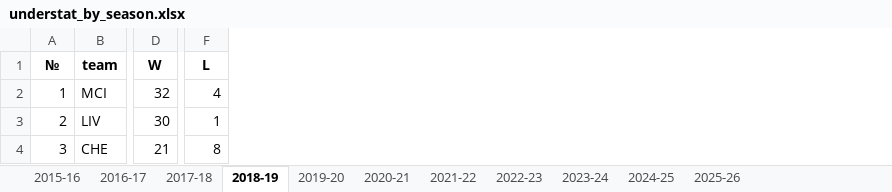
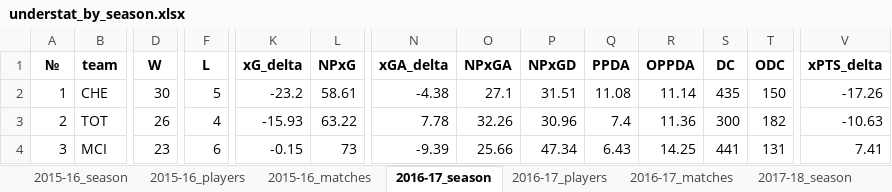
Before and after one commit to SpiderWolf6/EPL_Predictor, an Excel workbook: understat_by_season.xlsx, sheet 2016-17_season, drawn as a sheet; only a part is shown, gaps mark what is left out; values as stored, in another font and other column widths than the file's, no borders; the diff covers the shown part only; the diff names each change by its address in the sheet, - before the commit and + after, or states it on an @@ line.

```diff
--- a/understat_by_season.xlsx (sheet 2016-17_season)
+++ b/understat_by_season.xlsx (sheet 2016-17_season)
-sheet tab: 2015-16
+sheet tab: 2015-16_season
-sheet tab: 2016-17
+sheet tab: 2015-16_players
-sheet tab: 2017-18
+sheet tab: 2015-16_matches
-sheet tab: 2018-19
+sheet tab: 2016-17_season
-sheet tab: 2019-20
+sheet tab: 2016-17_players
-sheet tab: 2020-21
+sheet tab: 2016-17_matches
-sheet tab: 2021-22
+sheet tab: 2017-18_season
+column K (xG_delta), rows 2-4: -23.2 | -15.93 | -0.15
+column L (NPxG), rows 2-4: 58.61 | 63.22 | 73
+column N (xGA_delta), rows 2-4: -4.38 | 7.78 | -9.39
+column O (NPxGA), rows 2-4: 27.1 | 32.26 | 25.66
+column P (NPxGD), rows 2-4: 31.51 | 30.96 | 47.34
+column Q (PPDA), rows 2-4: 11.08 | 7.4 | 6.43
+column R (OPPDA), rows 2-4: 11.14 | 11.36 | 14.25
+column S (DC), rows 2-4: 435 | 300 | 441
+column T (ODC), rows 2-4: 150 | 182 | 131
+column V (xPTS_delta), rows 2-4: -17.26 | -10.63 | 7.41
-B2 (team): MCI
+B2 (team): CHE
-D2 (W): 32
+D2 (W): 30
-F2 (L): 4
+F2 (L): 5
-B3 (team): LIV
+B3 (team): TOT
-D3 (W): 30
+D3 (W): 26
-F3 (L): 1
+F3 (L): 4
-B4 (team): CHE
+B4 (team): MCI
-D4 (W): 21
+D4 (W): 23
-F4 (L): 8
+F4 (L): 6
```
Also changed, not shown: 183 edited cells elsewhere in this sheet, sheet 2017-18_matches, sheet 2016-17_matches, sheet 2015-16_matches, sheet 2018-19_players, sheet 2017-18_season, sheet 2018-19_season, 4 more sheets, other sheet tabs, 1 other file.
